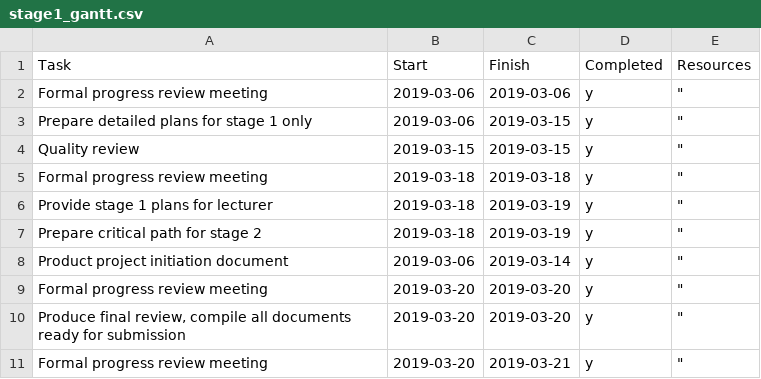
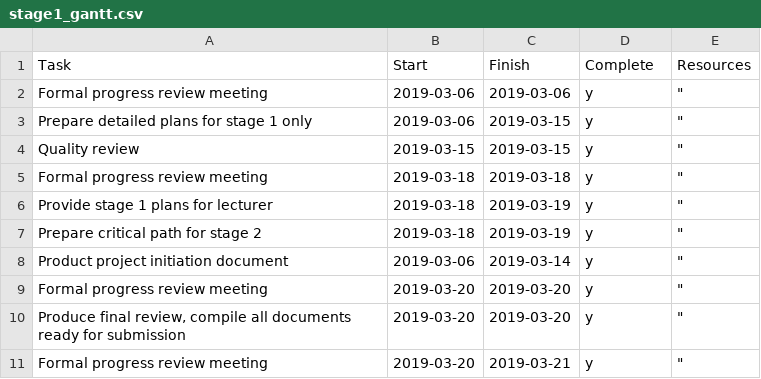
Before and after one commit to waqii/PM-Gannt, a CSV file: stage1_gantt.csv, drawn as a sheet.

Commit message:
Update stage1_gantt.csv

```diff
--- a/stage1_gantt.csv
+++ b/stage1_gantt.csv
@@ -1,2 +1,2 @@
-Task,Start,Finish,Completed,Resources
+Task,Start,Finish,Complete,Resources
 Formal progress review meeting,2019-03-06,2019-03-06,y,""""
```
